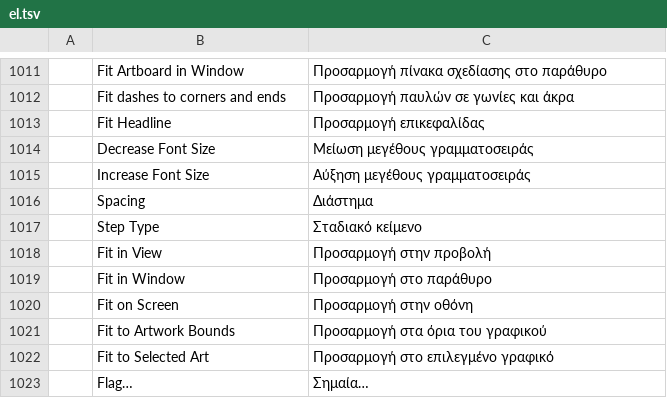
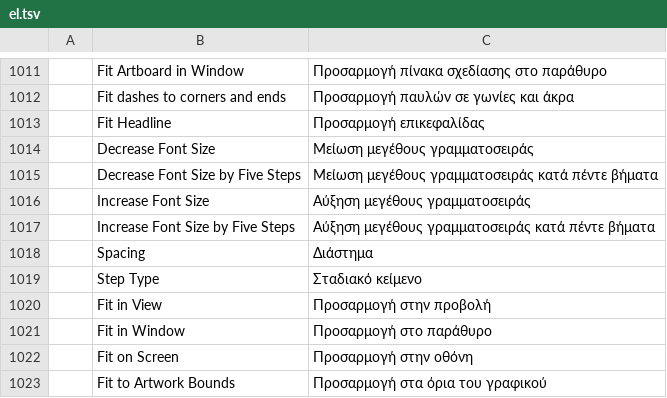
Before and after one commit to 00xJS/vectorcraft, a TSV file: crates/ui-egui/src/i18n/el.tsv, drawn as a sheet; only a part is shown, gaps mark what is left out; the shorter side is filled out with more unchanged rows.

Commit message:
Type: Cmd/Ctrl+Alt+Shift+. and , step the font size by five increments
No command held Cmd/Ctrl+Alt+Shift+. and Cmd/Ctrl+Alt+Shift+,, so the
chords reached Increase and Decrease Font Size (Cmd/Ctrl+Shift+. and ,)
and changed the size by one Size/Leading increment.

Two commands, type.size.increaseByFive and type.size.decreaseByFive,
now hold the chords. They step the font size of the selected type, or
of the text the Type tool has selected, by five times the Size/Leading
increment (Preferences › Type). Agents reach them with press_key too.
Their labels have rows in every complete catalog.

Docs: docs/mcp.md, docs/target-app-parity.md.

```diff
--- a/crates/ui-egui/src/i18n/el.tsv
+++ b/crates/ui-egui/src/i18n/el.tsv
@@ -1014,3 +1014,5 @@
 	Decrease Font Size	Μείωση μεγέθους γραμματοσειράς
+	Decrease Font Size by Five Steps	Μείωση μεγέθους γραμματοσειράς κατά πέντε βήματα
 	Increase Font Size	Αύξηση μεγέθους γραμματοσειράς
+	Increase Font Size by Five Steps	Αύξηση μεγέθους γραμματοσειράς κατά πέντε βήματα
 	Spacing	Διάστημα
```
Also changed, not shown: crates/ui-egui/src/i18n/bg.tsv, crates/ui-egui/src/i18n/es.tsv, 22 other files.
